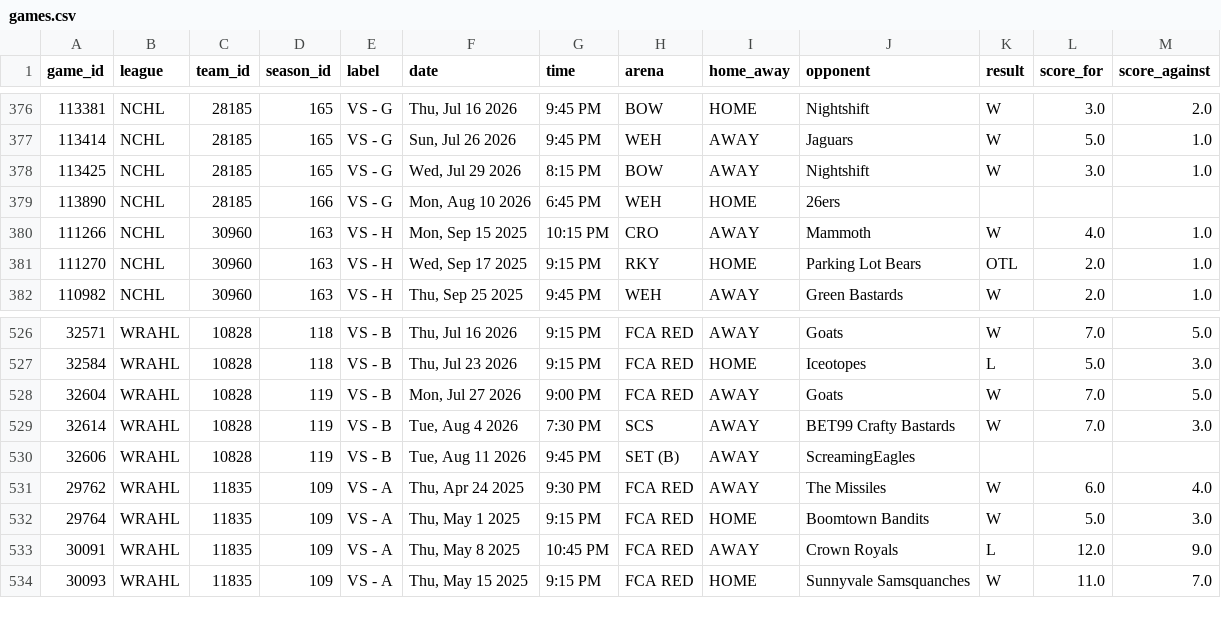
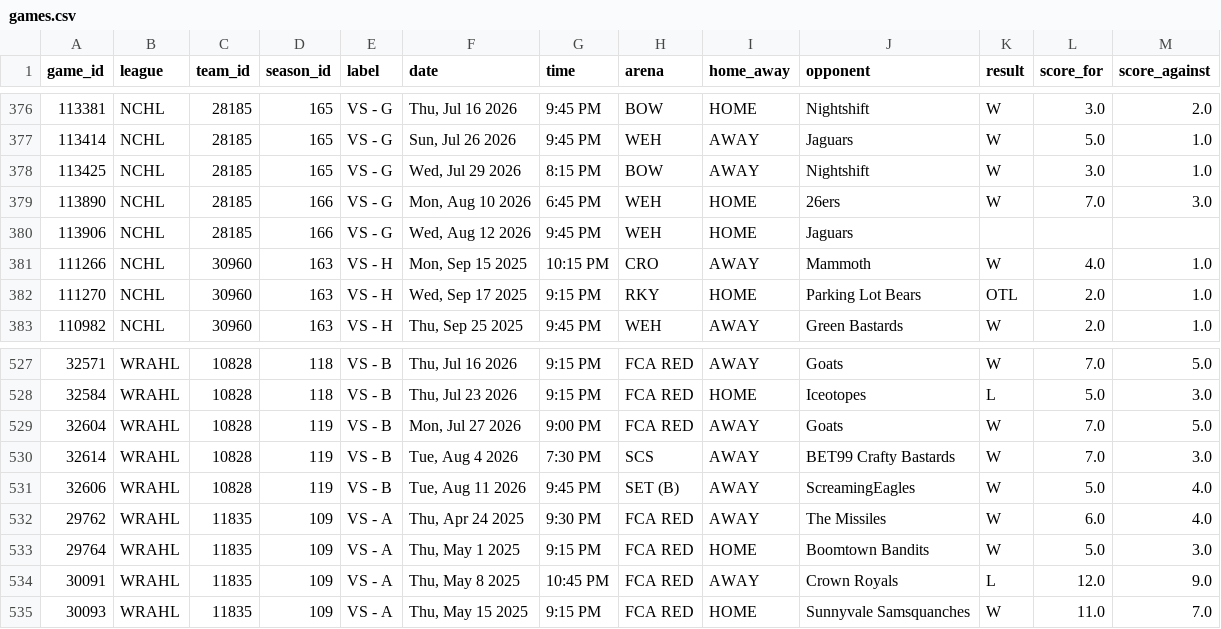
Before and after one commit to sw1nd3n/govs-games, a CSV file: games.csv, drawn as a sheet; only a part is shown, gaps mark what is left out.

```diff
--- a/games.csv
+++ b/games.csv
@@ -378,3 +378,4 @@ game_id,league,team_id,season_id,label,date,time,arena,home_away,opponent,result
 113425,NCHL,28185,165,VS - G,"Wed, Jul 29 2026",8:15 PM,BOW,AWAY,Nightshift,W,3.0,1.0
-113890,NCHL,28185,166,VS - G,"Mon, Aug 10 2026",6:45 PM,WEH,HOME,26ers,,,
+113890,NCHL,28185,166,VS - G,"Mon, Aug 10 2026",6:45 PM,WEH,HOME,26ers,W,7.0,3.0
+113906,NCHL,28185,166,VS - G,"Wed, Aug 12 2026",9:45 PM,WEH,HOME,Jaguars,,,
 111266,NCHL,30960,163,VS - H,"Mon, Sep 15 2025",10:15 PM,CRO,AWAY,Mammoth,W,4.0,1.0
@@ -529,3 +530,3 @@ game_id,league,team_id,season_id,label,date,time,arena,home_away,opponent,result
 32614,WRAHL,10828,119,VS - B,"Tue, Aug 4 2026",7:30 PM,SCS,AWAY,BET99 Crafty Bastards,W,7.0,3.0
-32606,WRAHL,10828,119,VS - B,"Tue, Aug 11 2026",9:45 PM,SET (B),AWAY,ScreamingEagles,,,
+32606,WRAHL,10828,119,VS - B,"Tue, Aug 11 2026",9:45 PM,SET (B),AWAY,ScreamingEagles,W,5.0,4.0
 29762,WRAHL,11835,109,VS - A,"Thu, Apr 24 2025",9:30 PM,FCA RED,AWAY,The Missiles,W,6.0,4.0
```
Also changed, not shown: game_goalie_stats.csv, game_player_stats.csv.
